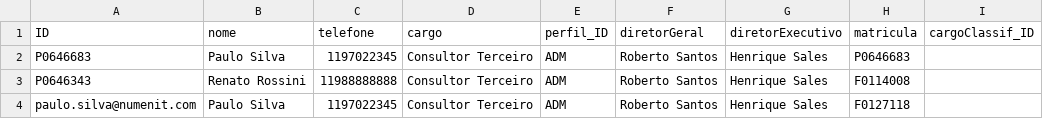
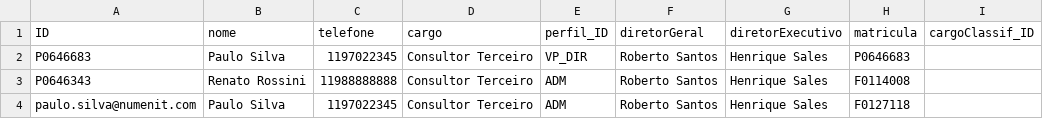
Before and after one commit to psilvahdx/representacaomercado, a CSV file: db/data/representacaomercado.db-Usuarios.csv, drawn as a sheet; only a part is shown.

```diff
--- a/db/data/representacaomercado.db-Usuarios.csv
+++ b/db/data/representacaomercado.db-Usuarios.csv
@@ -1,3 +1,3 @@
 ID;nome;telefone;cargo;perfil_ID;diretorGeral;diretorExecutivo;matricula;cargoClassif_ID
-P0646683;Paulo Silva;1197022345;Consultor Terceiro;ADM;Roberto Santos;Henrique Sales;P0646683;
+P0646683;Paulo Silva;1197022345;Consultor Terceiro;VP_DIR;Roberto Santos;Henrique Sales;P0646683;
 P0646343;Renato Rossini;11988888888;Consultor Terceiro;ADM;Roberto Santos;Henrique Sales;F0114008;
```
Also changed, not shown: db/data/representacaomercado.db-EventosAlerta.csv, 8 other files.
